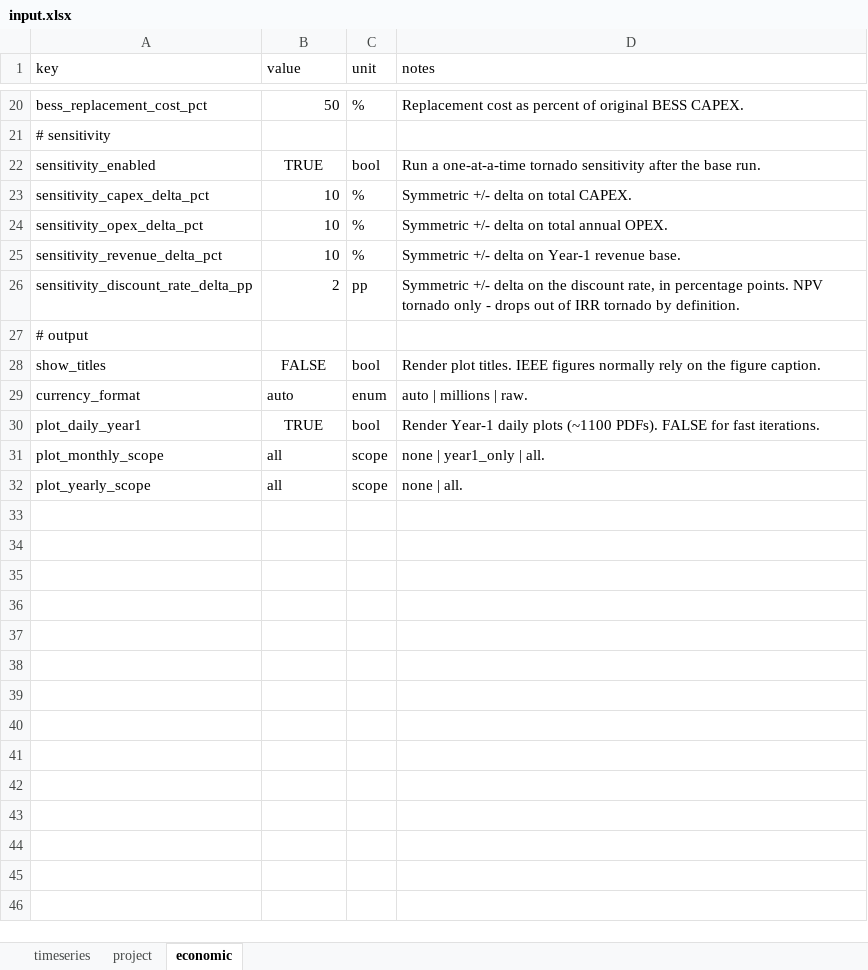
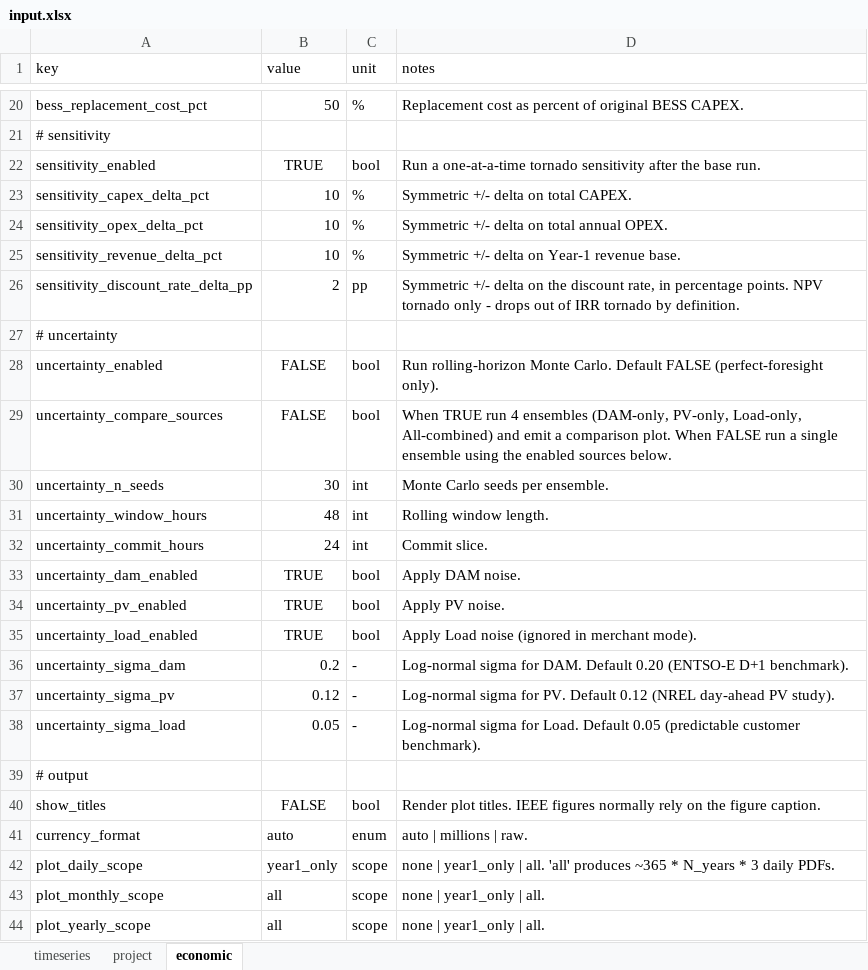
Before and after one commit to lamproskonstantellos/pv-bess-optimizer, an Excel workbook: inputs/input.xlsx, sheet economic, drawn as a sheet; only a part is shown, gaps mark what is left out; values as stored, in another font and other column widths than the file's, no borders; removed rows and columns are numbered as before the commit, all else as after; the diff names each change by its address in the sheet, - before the commit and + after, or states it on an @@ line.

Commit message:
feat(v0.6): restructure workbook schema (Phase 1)
Split project sheet from {system, regulatory, optimization} into
{system_sizing, bess_operation, regulatory}; drop the # optimization
group entirely (solver gap / time limit are CLI-only via
--mip-gap / --time-limit; the curtail-tiebreaker and cycles-bonus
weights become module-level constants in pvbess_opt.optimization).

Add a new # uncertainty group on the economic sheet with eleven
keys (enabled flag, compare-sources flag, n_seeds / window / commit,
three per-source enable flags, three log-normal sigmas) so v0.6
rolling-horizon Monte Carlo is fully workbook-driven.

Rename plot_daily_year1 (bool) to plot_daily_scope (none |
year1_only | all) and widen plot_yearly_scope to the same vocabulary
so daily / monthly / yearly scope flags are now unified.

Legacy v0.5 keys are not silently translated: workbooks containing
the old # optimization group or plot_daily_year1 trigger explicit
WARNINGs and are ignored.

Regenerate inputs/input.xlsx via scripts/build_input_xlsx.py with
the new typed dict.  Existing tests ported to the new schema; new
tests in test_io_v06_schema.py cover the round-trip plus both
legacy-warning paths.

```diff
--- a/inputs/input.xlsx (sheet economic)
+++ b/inputs/input.xlsx (sheet economic)
+row 27: # uncertainty
+row 28: uncertainty_enabled | FALSE | bool | Run rolling-horizon Monte Carlo. Default FALSE (perfect-foresight only).
+row 29: uncertainty_compare_sources | FALSE | bool | When TRUE run 4 ensembles (DAM-only, PV-only, Load-only, All-combined) and emit a comparison plot. When FALSE run a single ensemble using the enabled sources below.
+row 30: uncertainty_n_seeds | 30 | int | Monte Carlo seeds per ensemble.
+row 31: uncertainty_window_hours | 48 | int | Rolling window length.
+row 32: uncertainty_commit_hours | 24 | int | Commit slice.
+row 33: uncertainty_dam_enabled | TRUE | bool | Apply DAM noise.
+row 34: uncertainty_pv_enabled | TRUE | bool | Apply PV noise.
+row 35: uncertainty_load_enabled | TRUE | bool | Apply Load noise (ignored in merchant mode).
+row 36: uncertainty_sigma_dam | 0.2 | - | Log-normal sigma for DAM. Default 0.20 (ENTSO-E D+1 benchmark).
+row 37: uncertainty_sigma_pv | 0.12 | - | Log-normal sigma for PV. Default 0.12 (NREL day-ahead PV study).
+row 38: uncertainty_sigma_load | 0.05 | - | Log-normal sigma for Load. Default 0.05 (predictable customer benchmark).
-row 30: plot_daily_year1 | TRUE | bool | Render Year-1 daily plots (~1100 PDFs). FALSE for fast iterations.
+row 42: plot_daily_scope | year1_only | scope | none | year1_only | all. 'all' produces ~365 * N_years * 3 daily PDFs.
-D44 (notes): none | all.
+D44 (notes): none | year1_only | all.
```
Also changed, not shown: sheet project, 7 other files.
